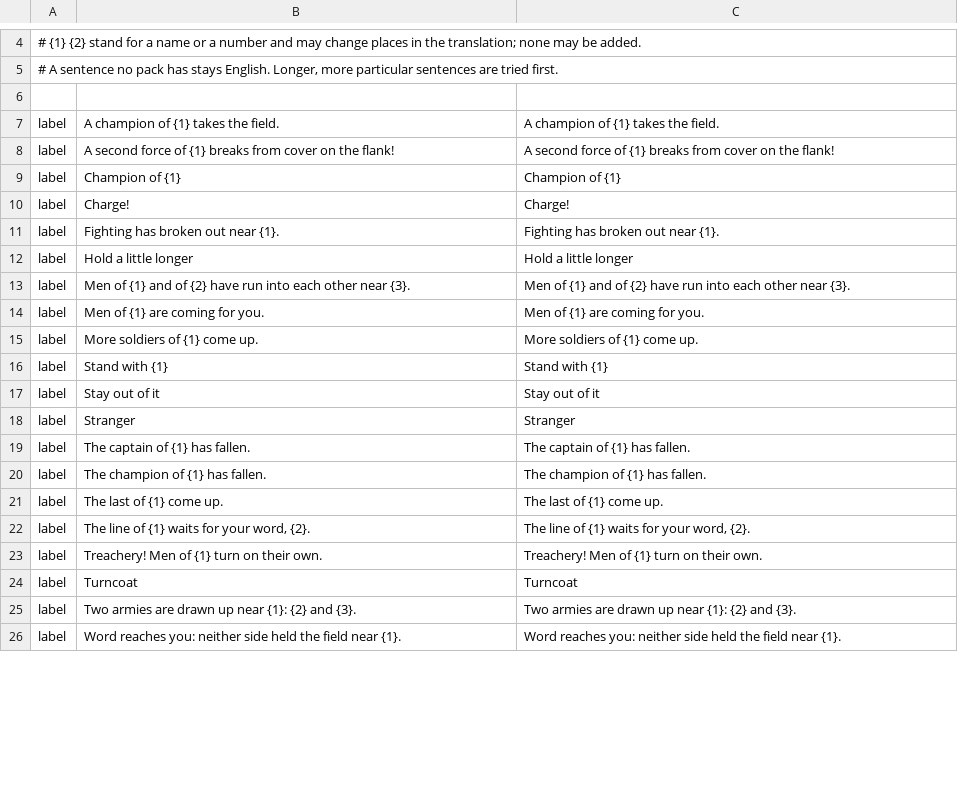
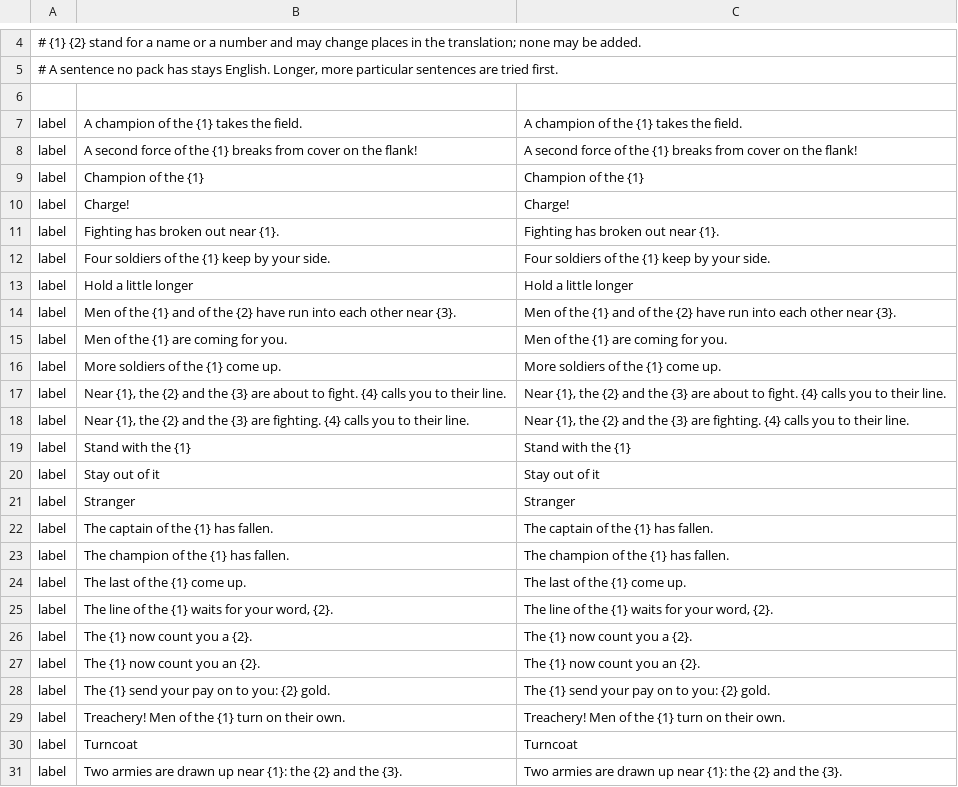
Before and after one commit to galanx/IntelEngine-GamePlugin, a TSV file: SKSE/Plugins/IntelEngine/languages/_labels_template.tsv, drawn as a sheet; only a part is shown, gaps mark what is left out; the shorter side is filled out with more unchanged rows; the diff covers the shown part only.

Commit message:
On-screen text: appointments, task windows and the call to arms in ten languages
- The ten packs gain the sentences added since they were first translated:
  an appointment's time on the clock of 24 hours ("(morgen, 20:30 Uhr)",
  "(завтра, 20:30)"), the meeting, fetch and message windows and notices one
  by one, a slot cleared, a quest dispatch refused, a broken arrangement.
  Three rows written for an English time are replaced.
- IntelEngine_Schedule.psc/.pex: ShownTime (from native).
- _labels_template.tsv regenerated (185 sentences).
- CHANGELOG: the packs translate every sentence (the old line said none did).

```diff
--- a/SKSE/Plugins/IntelEngine/languages/_labels_template.tsv
+++ b/SKSE/Plugins/IntelEngine/languages/_labels_template.tsv
@@ -6,20 +6,26 @@
 
-label	A champion of {1} takes the field.	A champion of {1} takes the field.
-label	A second force of {1} breaks from cover on the flank!	A second force of {1} breaks from cover on the flank!
-label	Champion of {1}	Champion of {1}
+label	A champion of the {1} takes the field.	A champion of the {1} takes the field.
+label	A second force of the {1} breaks from cover on the flank!	A second force of the {1} breaks from cover on the flank!
+label	Champion of the {1}	Champion of the {1}
 label	Charge!	Charge!
 label	Fighting has broken out near {1}.	Fighting has broken out near {1}.
+label	Four soldiers of the {1} keep by your side.	Four soldiers of the {1} keep by your side.
 label	Hold a little longer	Hold a little longer
-label	Men of {1} and of {2} have run into each other near {3}.	Men of {1} and of {2} have run into each other near {3}.
-label	Men of {1} are coming for you.	Men of {1} are coming for you.
-label	More soldiers of {1} come up.	More soldiers of {1} come up.
-label	Stand with {1}	Stand with {1}
+label	Men of the {1} and of the {2} have run into each other near {3}.	Men of the {1} and of the {2} have run into each other near {3}.
+label	Men of the {1} are coming for you.	Men of the {1} are coming for you.
+label	More soldiers of the {1} come up.	More soldiers of the {1} come up.
+label	Near {1}, the {2} and the {3} are about to fight. {4} calls you to their line.	Near {1}, the {2} and the {3} are about to fight. {4} calls you to their line.
+label	Near {1}, the {2} and the {3} are fighting. {4} calls you to their line.	Near {1}, the {2} and the {3} are fighting. {4} calls you to their line.
+label	Stand with the {1}	Stand with the {1}
 label	Stay out of it	Stay out of it
 label	Stranger	Stranger
-label	The captain of {1} has fallen.	The captain of {1} has fallen.
-label	The champion of {1} has fallen.	The champion of {1} has fallen.
-label	The last of {1} come up.	The last of {1} come up.
-label	The line of {1} waits for your word, {2}.	The line of {1} waits for your word, {2}.
-label	Treachery! Men of {1} turn on their own.	Treachery! Men of {1} turn on their own.
+label	The captain of the {1} has fallen.	The captain of the {1} has fallen.
+label	The champion of the {1} has fallen.	The champion of the {1} has fallen.
+label	The last of the {1} come up.	The last of the {1} come up.
+label	The line of the {1} waits for your word, {2}.	The line of the {1} waits for your word, {2}.
+label	The {1} now count you a {2}.	The {1} now count you a {2}.
+label	The {1} now count you an {2}.	The {1} now count you an {2}.
+label	The {1} send your pay on to you: {2} gold.	The {1} send your pay on to you: {2} gold.
+label	Treachery! Men of the {1} turn on their own.	Treachery! Men of the {1} turn on their own.
 label	Turncoat	Turncoat
-label	Two armies are drawn up near {1}: {2} and {3}.	Two armies are drawn up near {1}: {2} and {3}.
+label	Two armies are drawn up near {1}: the {2} and the {3}.	Two armies are drawn up near {1}: the {2} and the {3}.
```
Also changed, not shown: 18 added rows, 2 removed rows and 8 edited cells elsewhere in this file, SKSE/Plugins/IntelEngine/languages/french.tsv, SKSE/Plugins/IntelEngine/languages/german.tsv, 11 other files.
